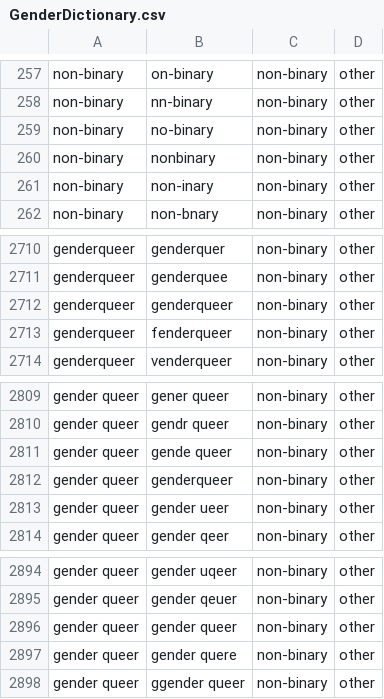
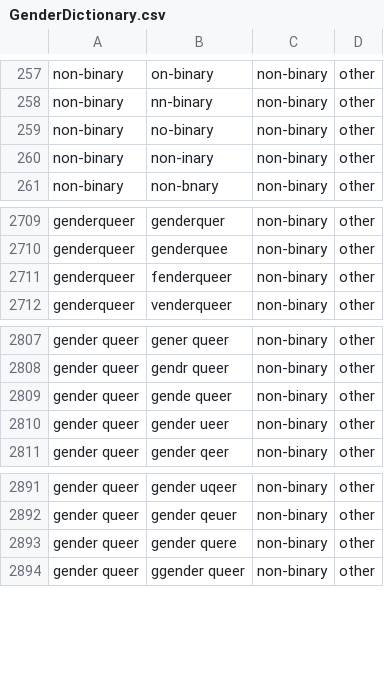
Before and after one commit to ropensci/gendercoder, a CSV file: data/GenderDictionary.csv, drawn as a sheet; only a part is shown, gaps mark what is left out; the diff names each change by its address in the sheet, - before the commit and + after, or states it on an @@ line.

Commit message:
removing duplicates in nupdated

```diff
--- a/data/GenderDictionary.csv
+++ b/data/GenderDictionary.csv
-row 260: non-binary | nonbinary | non-binary | other
-row 2712: genderqueer | genderqueer | non-binary | other
-row 2812: gender queer | genderqueer | non-binary | other
-row 2896: gender queer | gender queer | non-binary | other
```
